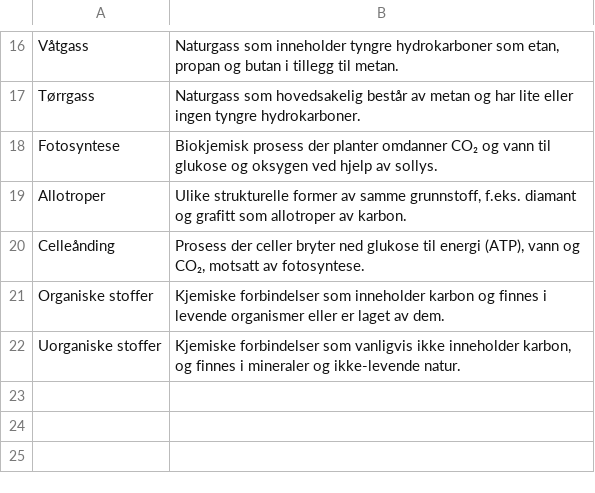
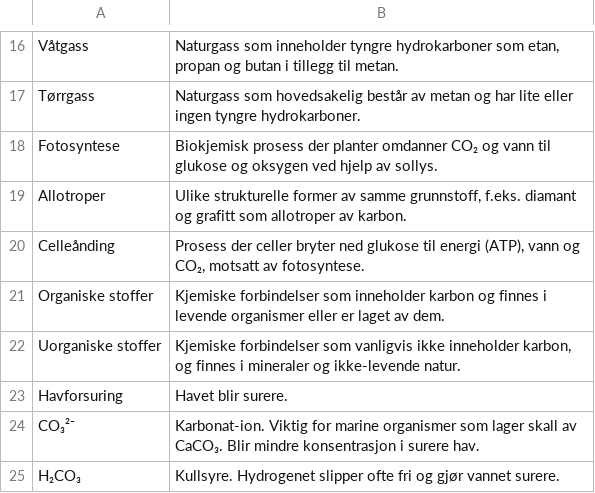
Before and after one commit to tobiasmelbo/flashcards, a CSV file: flashcards/Karbonkjemi 🍷.csv, drawn as a sheet; only a part is shown, gaps mark what is left out; the diff names each change by its address in the sheet, - before the commit and + after, or states it on an @@ line.

Commit message:
Add files via upload

```diff
--- a/flashcards/Karbonkjemi 🍷.csv
+++ b/flashcards/Karbonkjemi 🍷.csv
+row 23: Havforsuring | Havet blir surere.
+row 24: CO₃²⁻ | Karbonat-ion. Viktig for marine organismer som lager skall av CaCO₃. Blir mindre konsentrasjon i surere hav.
+row 25: H₂CO₃ | Kullsyre. Hydrogenet slipper ofte fri og gjør vannet surere.
```
